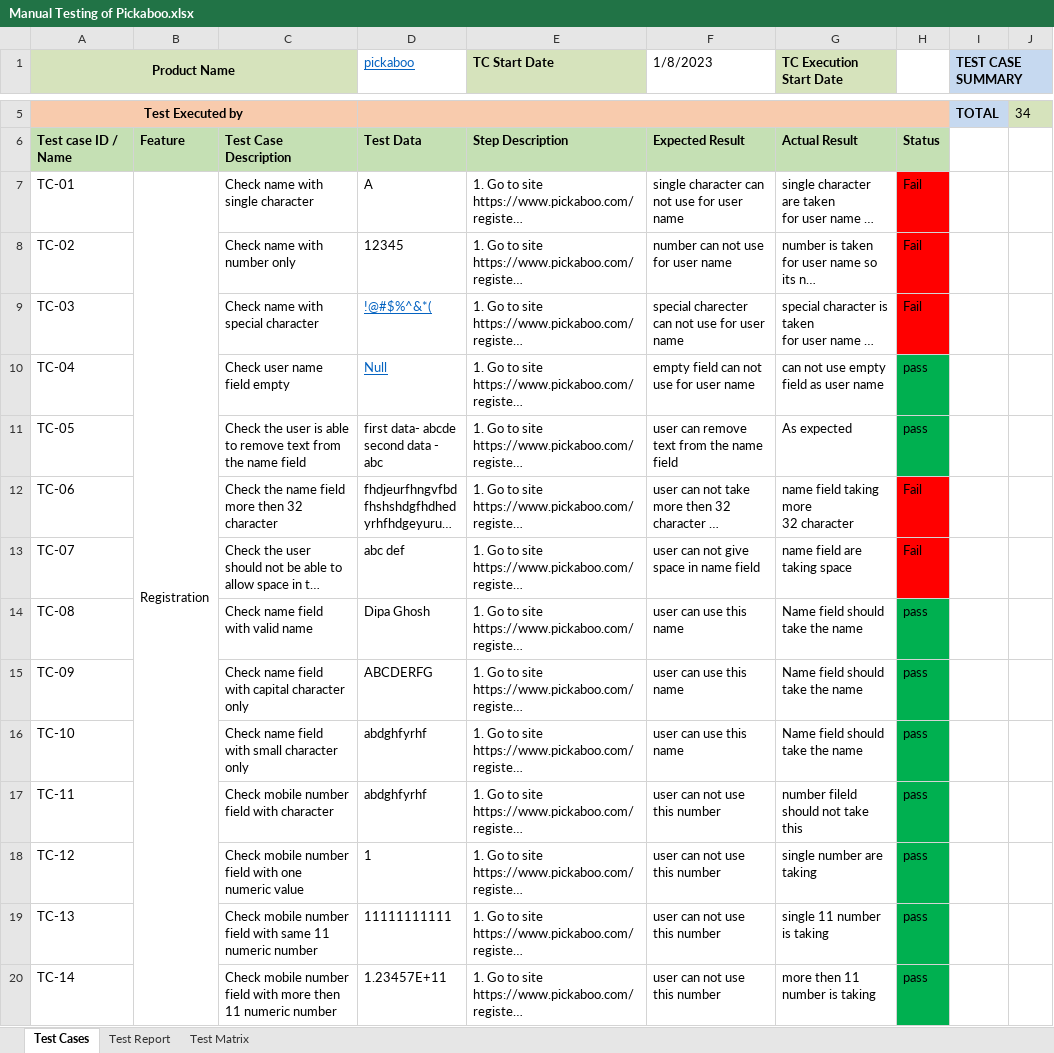
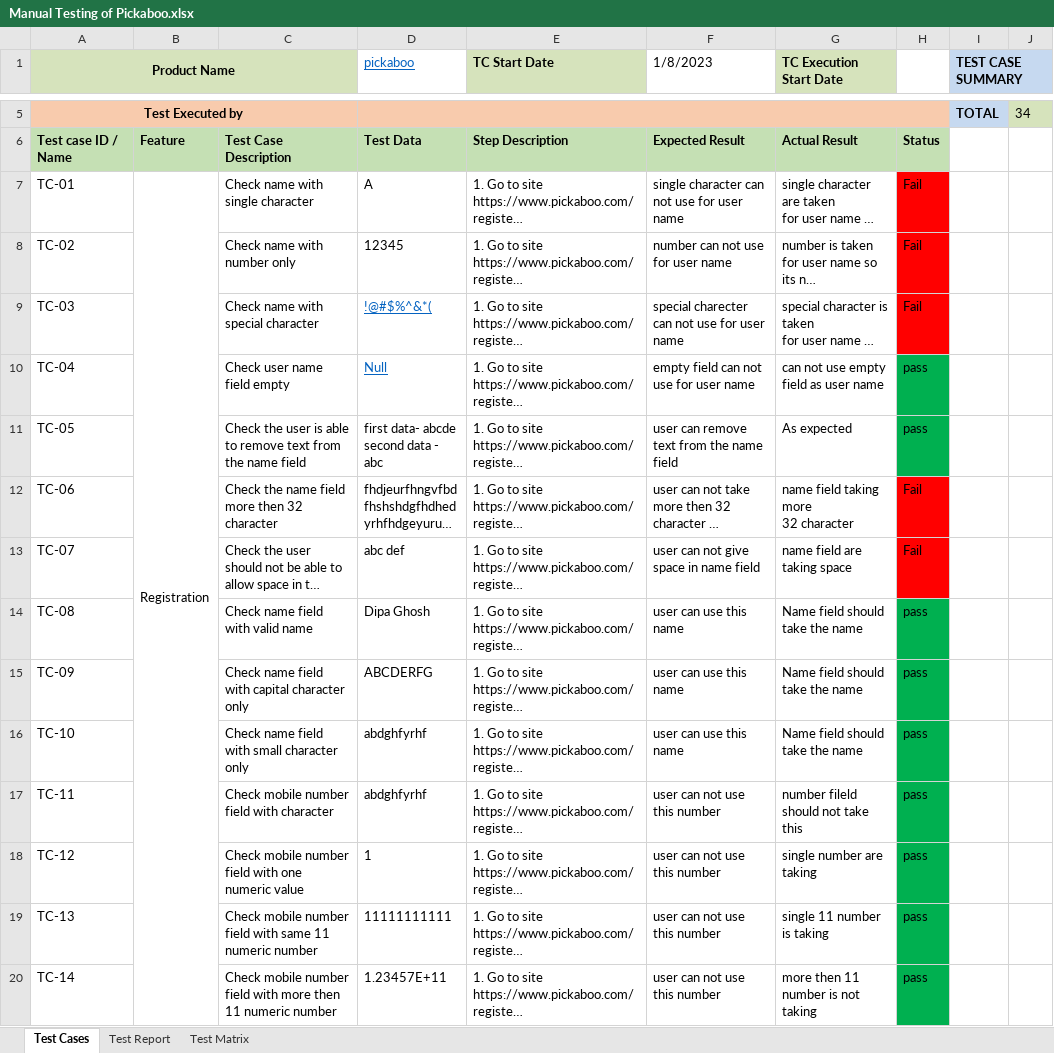
Before and after one commit to DiPaGh0sH/Manual_Testing_of_Pickaboo, an Excel workbook: Manual Testing of Pickaboo.xlsx, sheet Test Cases, drawn as a sheet; only a part is shown, gaps mark what is left out; long unchanged cells end in …; values as stored, in another font and other column widths than the file's, no borders; conditional formats not drawn; the diff covers the shown part only; the diff names each change by its address in the sheet, - before the commit and + after, or states it on an @@ line.

Commit message:
my commit

```diff
--- a/Manual Testing of Pickaboo.xlsx (sheet Test Cases)
+++ b/Manual Testing of Pickaboo.xlsx (sheet Test Cases)
-B7:B32 merged
+B7:B21 merged
-G20 (TC Execution Start Date): more then 11 number is taking
+G20 (TC Execution Start Date): more then 11 number is not taking
```
Also changed, not shown: 2 edited cells and merged cells elsewhere in this sheet.
